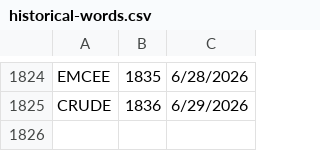
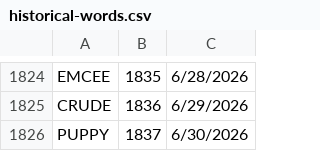
Before and after one commit to 8080Games/WordleMatch, a CSV file: wwwroot/historical-words.csv, drawn as a sheet; only a part is shown, gaps mark what is left out; the diff names each change by its address in the sheet, - before the commit and + after, or states it on an @@ line.

```diff
--- a/wwwroot/historical-words.csv
+++ b/wwwroot/historical-words.csv
+row 1826: PUPPY | 1837 | 6/30/2026
```
Also changed, not shown: wwwroot/historical_hints.csv, wwwroot/used-words.csv, 1 other file.
